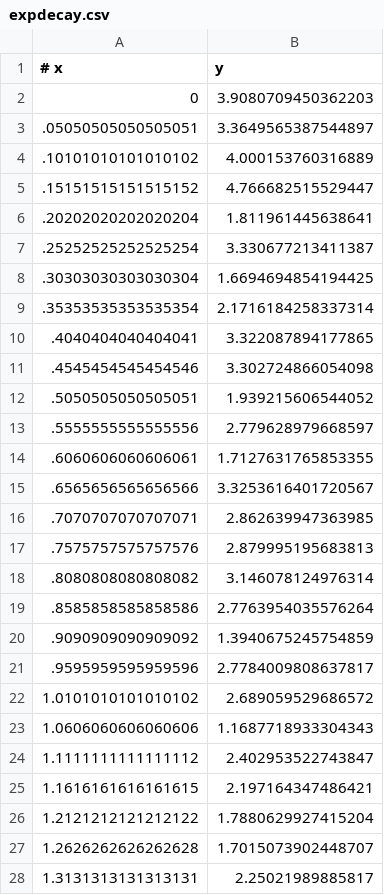
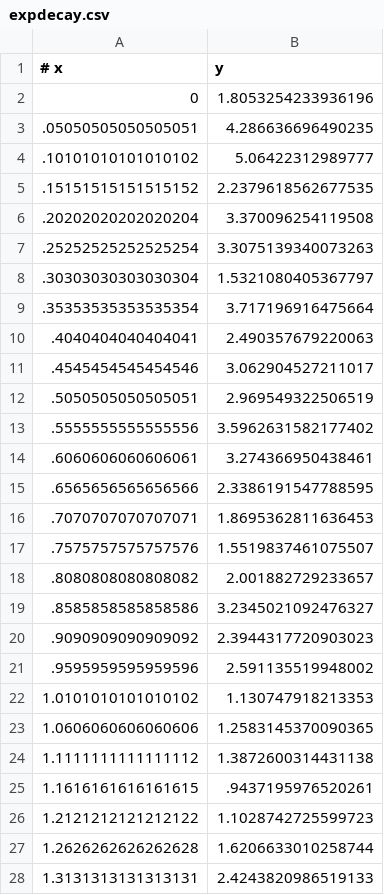
Before and after one commit to swt30/ioa-julia-tutorials, a CSV file: data/expdecay.csv, drawn as a sheet; only a part is shown; the diff covers the shown part only.

Commit message:
Add exercise 2 and associated data

```diff
--- a/data/expdecay.csv
+++ b/data/expdecay.csv
@@ -1,28 +1,28 @@
 # x,y
-0,3.9080709450362203
-.05050505050505051,3.3649565387544897
-.10101010101010102,4.000153760316889
-.15151515151515152,4.766682515529447
-.20202020202020204,1.811961445638641
-.25252525252525254,3.330677213411387
-.30303030303030304,1.6694694854194425
-.35353535353535354,2.1716184258337314
-.4040404040404041,3.322087894177865
-.4545454545454546,3.302724866054098
-.5050505050505051,1.939215606544052
-.5555555555555556,2.779628979668597
-.6060606060606061,1.7127631765853355
-.6565656565656566,3.3253616401720567
-.7070707070707071,2.862639947363985
-.7575757575757576,2.879995195683813
-.8080808080808082,3.146078124976314
-.8585858585858586,2.7763954035576264
-.9090909090909092,1.3940675245754859
-.9595959595959596,2.7784009808637817
-1.0101010101010102,2.689059529686572
-1.0606060606060606,1.1687718933304343
-1.1111111111111112,2.402953522743847
-1.1616161616161615,2.197164347486421
-1.2121212121212122,1.7880629927415204
-1.2626262626262628,1.7015073902448707
-1.3131313131313131,2.25021989885817
+0,1.8053254233936196
+.05050505050505051,4.286636696490235
+.10101010101010102,5.06422312989777
+.15151515151515152,2.2379618562677535
+.20202020202020204,3.370096254119508
+.25252525252525254,3.3075139340073263
+.30303030303030304,1.5321080405367797
+.35353535353535354,3.717196916475664
+.4040404040404041,2.490357679220063
+.4545454545454546,3.062904527211017
+.5050505050505051,2.969549322506519
+.5555555555555556,3.5962631582177402
+.6060606060606061,3.274366950438461
+.6565656565656566,2.3386191547788595
+.7070707070707071,1.8695362811636453
+.7575757575757576,1.5519837461075507
+.8080808080808082,2.001882729233657
+.8585858585858586,3.2345021092476327
+.9090909090909092,2.3944317720903023
+.9595959595959596,2.591135519948002
+1.0101010101010102,1.130747918213353
+1.0606060606060606,1.2583145370090365
+1.1111111111111112,1.3872600314431138
+1.1616161616161615,.9437195976520261
+1.2121212121212122,1.1028742725599723
+1.2626262626262628,1.6206633010258744
+1.3131313131313131,2.4243820986519133
```
Also changed, not shown: 73 edited cells elsewhere in this file, 4 other files.
